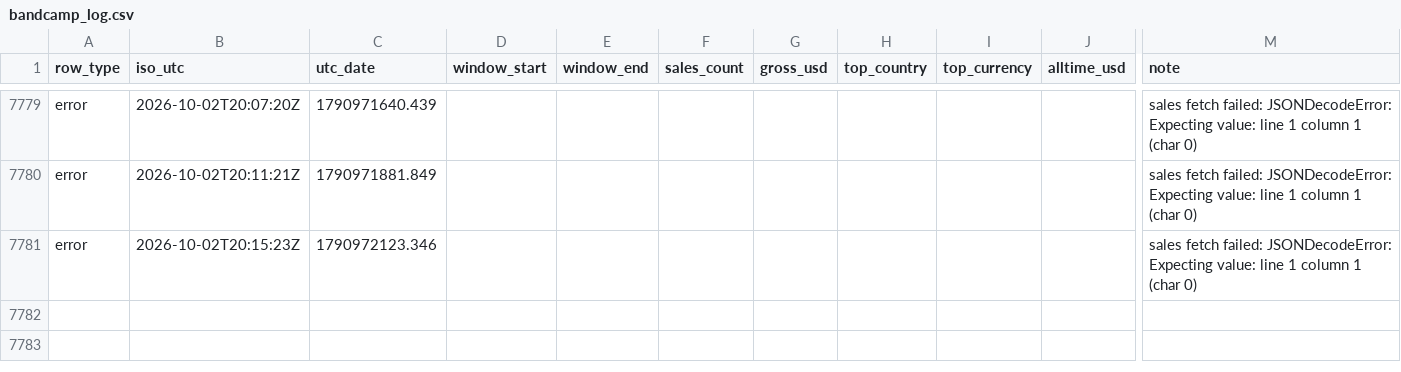
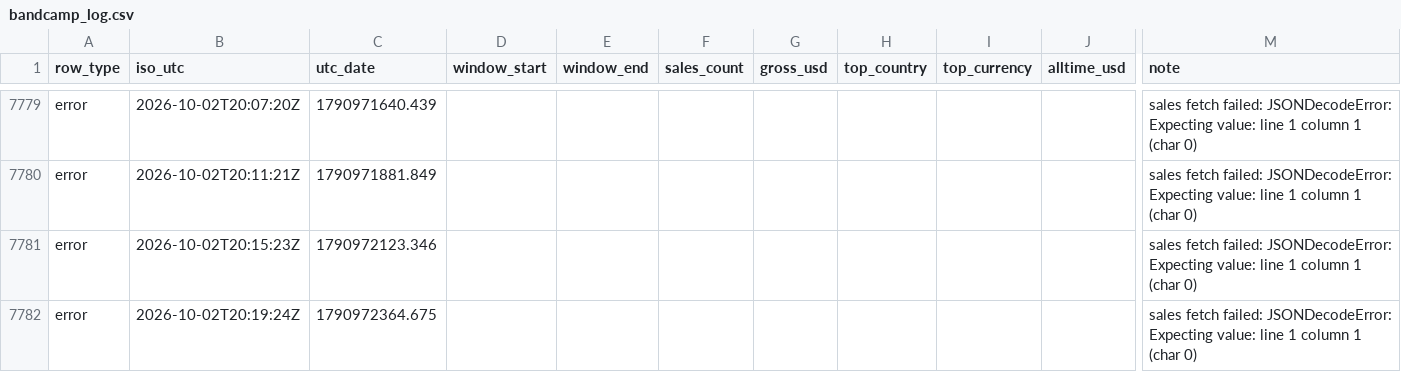
Before and after one commit to samwilco/bandcamp-revenue-tracker, a CSV file: data/bandcamp_log.csv, drawn as a sheet; only a part is shown, gaps mark what is left out; rows hold the shown columns only; the diff names each change by its address in the sheet, - before the commit and + after, or states it on an @@ line.

```diff
--- a/data/bandcamp_log.csv
+++ b/data/bandcamp_log.csv
+row 7782: error | 2026-10-02T20:19:24Z | 1790972364.675 |  |  |  |  |  |  |  | sales fetch failed: JSONDecodeError: Expecting value: line 1 column 1 (char 0)
```
